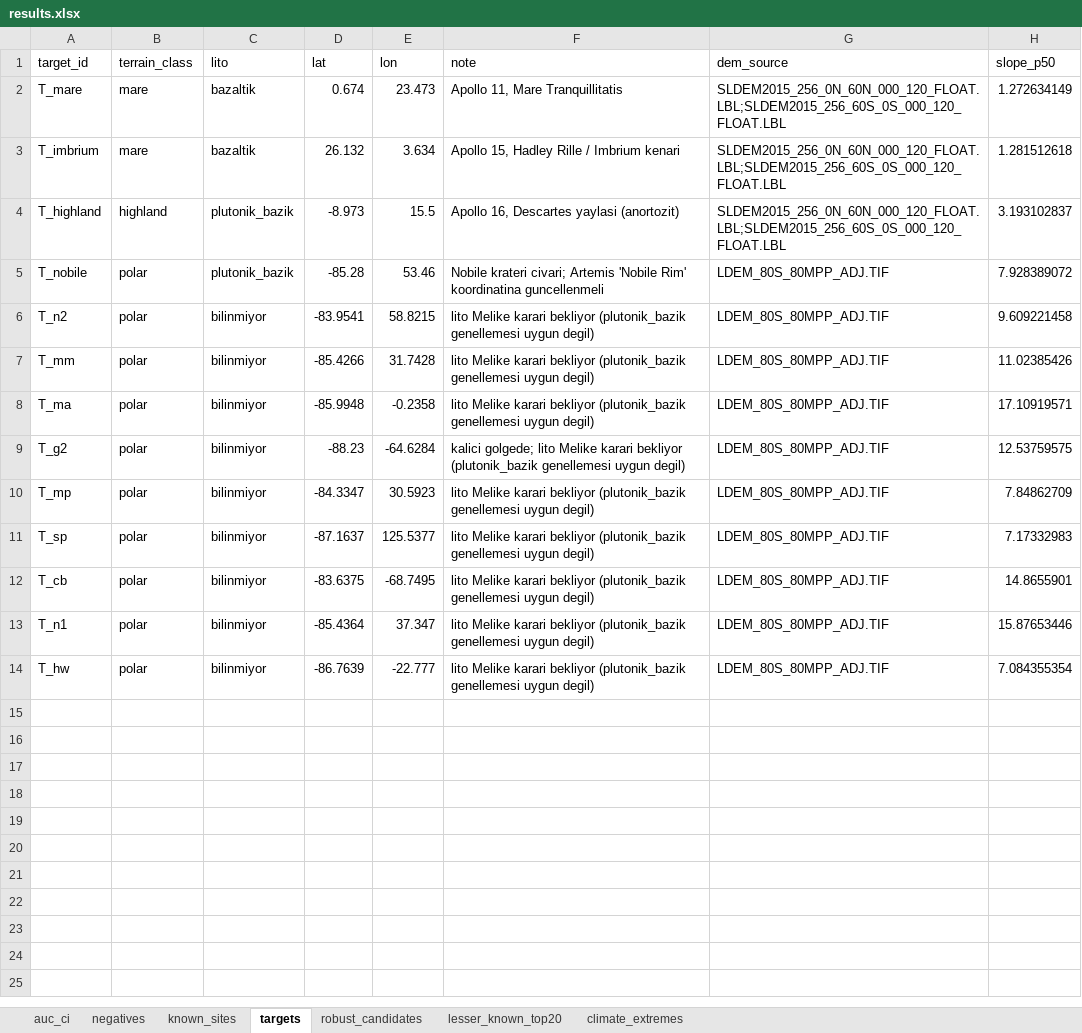
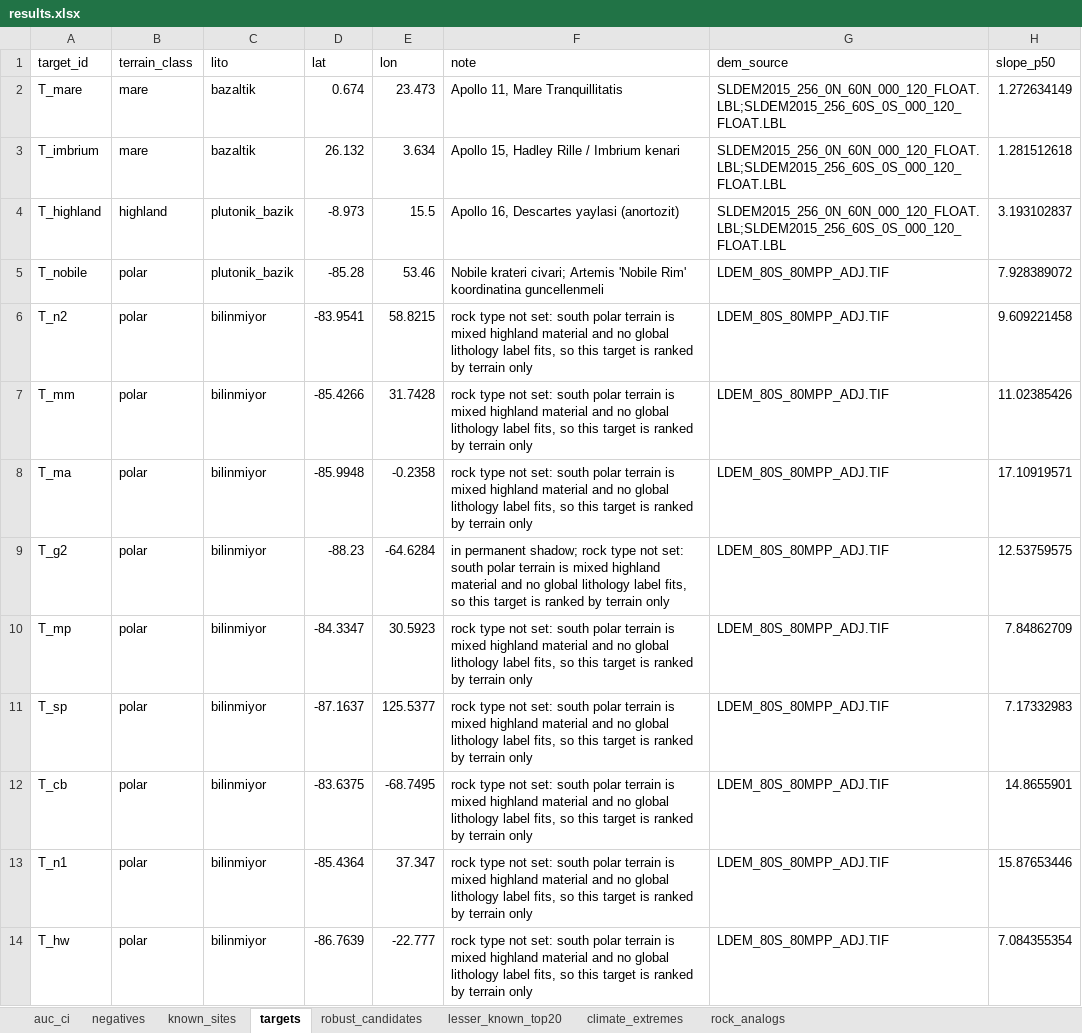
Before and after one commit to shoemaker-spaceapps/shoemaker-spaceapps.github.io, an Excel workbook: results/results.xlsx, sheet targets, drawn as a sheet; only a part is shown; values as stored, in another font and other column widths than the file's, no borders; the diff names each change by its address in the sheet, - before the commit and + after, or states it on an @@ line.

Commit message:
Add rock analogs list and fix Anatolia region label
rock_analogs.csv lists windows that match on rock but fail the bare-surface
mask. Central Anatolia windows were labelled Sahara by the coarse box.

```diff
--- a/results/results.xlsx (sheet targets)
+++ b/results/results.xlsx (sheet targets)
+sheet tab: rock_analogs
-F6:F8 (note): lito Melike karari bekliyor (plutonik_bazik genellemesi uygun degil)
+F6:F8 (note): rock type not set: south polar terrain is mixed highland material and no global lithology label fits, so this target is ranked by terrain only
-F9 (note): kalici golgede; lito Melike karari bekliyor (plutonik_bazik genellemesi uygun degil)
+F9 (note): in permanent shadow; rock type not set: south polar terrain is mixed highland material and no global lithology label fits, so this target is ranked by terrain only
-F10:F14 (note): lito Melike karari bekliyor (plutonik_bazik genellemesi uygun degil)
+F10:F14 (note): rock type not set: south polar terrain is mixed highland material and no global lithology label fits, so this target is ranked by terrain only
```
Also changed, not shown: 2 other files.
